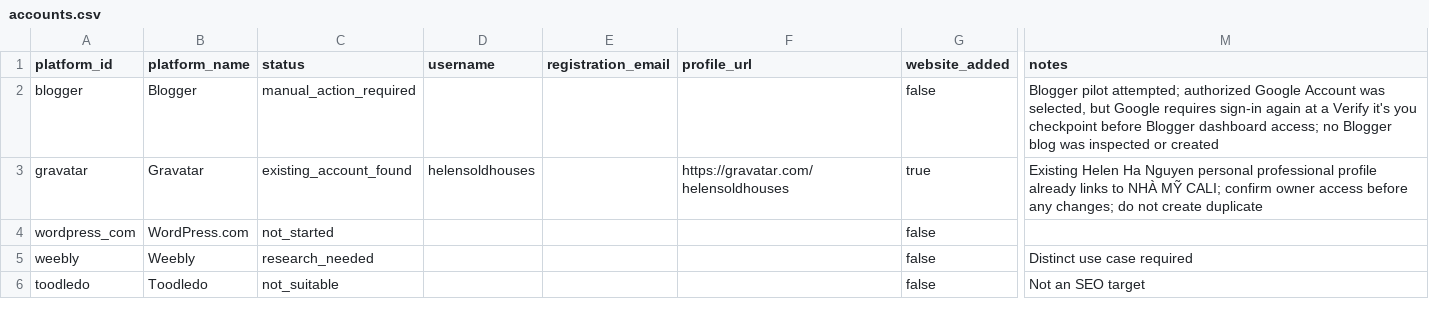
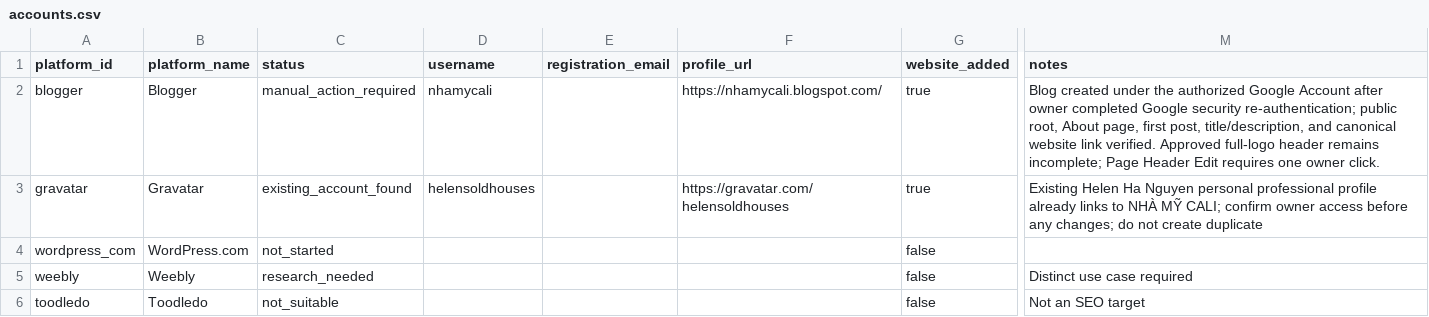
Before and after one commit to quoctran-2608/nhamycali-web-presence, a CSV file: state/accounts.csv, drawn as a sheet; only a part is shown, gaps mark what is left out; the diff names each change by its address in the sheet, - before the commit and + after, or states it on an @@ line.

Commit message:
Record Blogger pilot progress and header blocker

```diff
--- a/state/accounts.csv
+++ b/state/accounts.csv
-D2 (username): (empty)
+D2 (username): nhamycali
-F2 (profile_url): (empty)
+F2 (profile_url): https://nhamycali.blogspot.com/
-G2 (website_added): false
+G2 (website_added): true
-M2 (notes): Blogger pilot attempted; authorized Google Account was selected, but Google requires sign-in again at a Verify it's you checkpoint before Blogger dashboard access; no Blogger blog was inspected or created
+M2 (notes): Blog created under the authorized Google Account after owner completed Google security re-authentication; public root, About page, first post, title/description, and canonical website link verified. Approved full-logo header remains incomplete; Page Header Edit requires one owner click.
```
Also changed, not shown: 2 other files.
